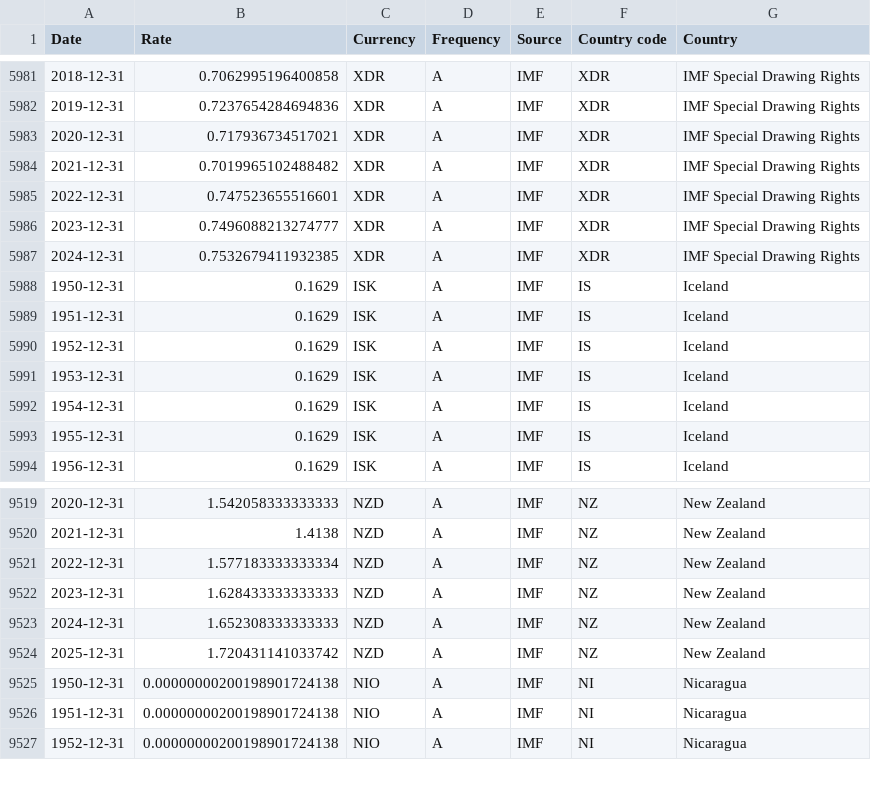
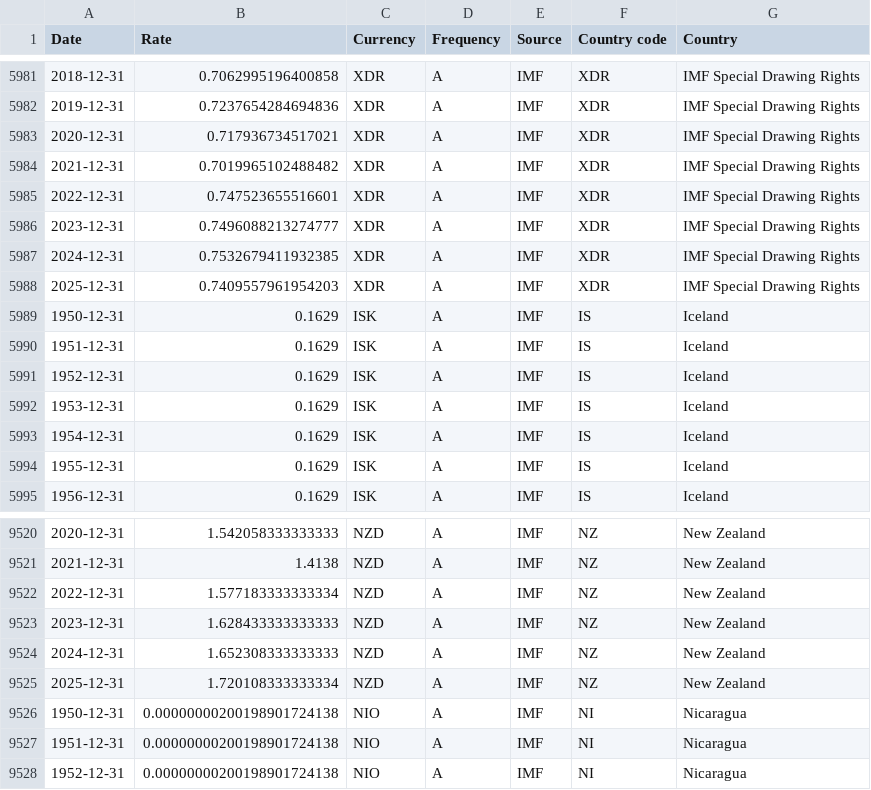
Before and after one commit to codeforIATI/imf-exchangerates, a CSV file: imf_exchangerates_A_ENDA_USD.csv, drawn as a sheet; only a part is shown, gaps mark what is left out.

```diff
--- a/imf_exchangerates_A_ENDA_USD.csv
+++ b/imf_exchangerates_A_ENDA_USD.csv
@@ -5987,2 +5987,3 @@ Date,Rate,Currency,Frequency,Source,Country code,Country
 2024-12-31,0.7532679411932385,XDR,A,IMF,XDR,IMF Special Drawing Rights
+2025-12-31,0.7409557961954203,XDR,A,IMF,XDR,IMF Special Drawing Rights
 1950-12-31,0.1629,ISK,A,IMF,IS,Iceland
@@ -9523,3 +9524,3 @@ Date,Rate,Currency,Frequency,Source,Country code,Country
 2024-12-31,1.652308333333333,NZD,A,IMF,NZ,New Zealand
-2025-12-31,1.720431141033742,NZD,A,IMF,NZ,New Zealand
+2025-12-31,1.720108333333334,NZD,A,IMF,NZ,New Zealand
 1950-12-31,0.00000000200198901724138,NIO,A,IMF,NI,Nicaragua
```
Also changed, not shown: 2 other files.
